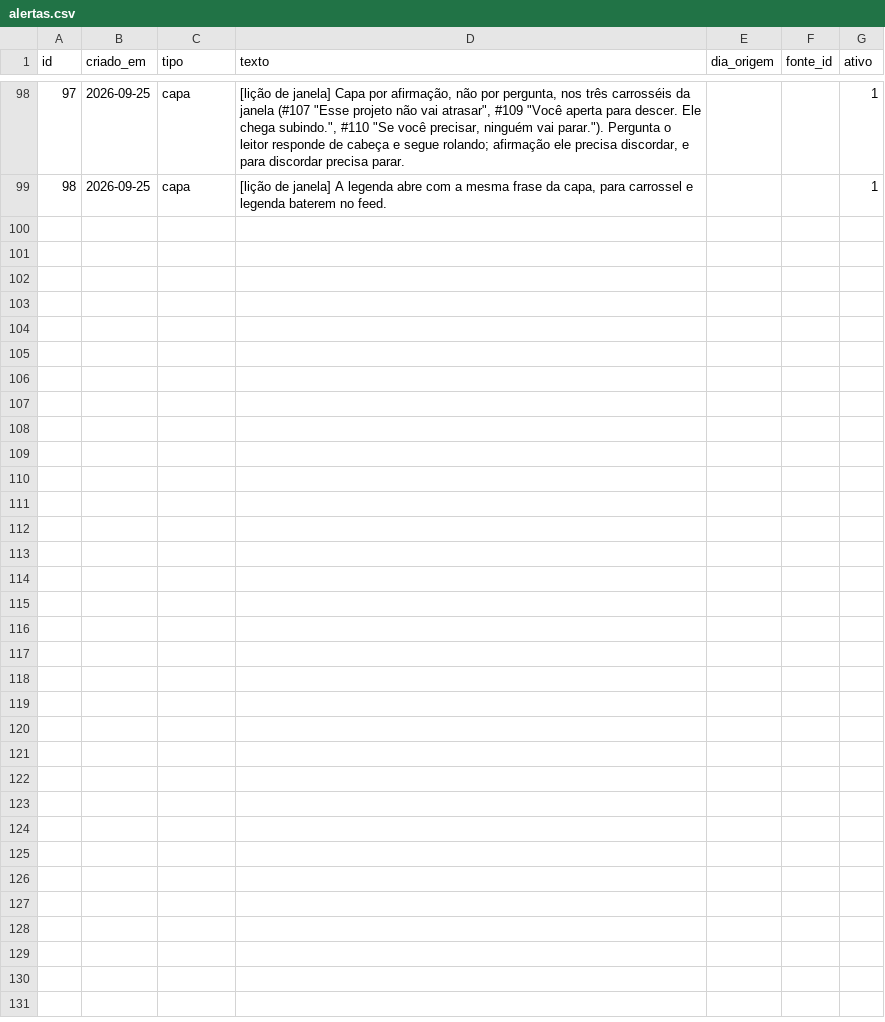
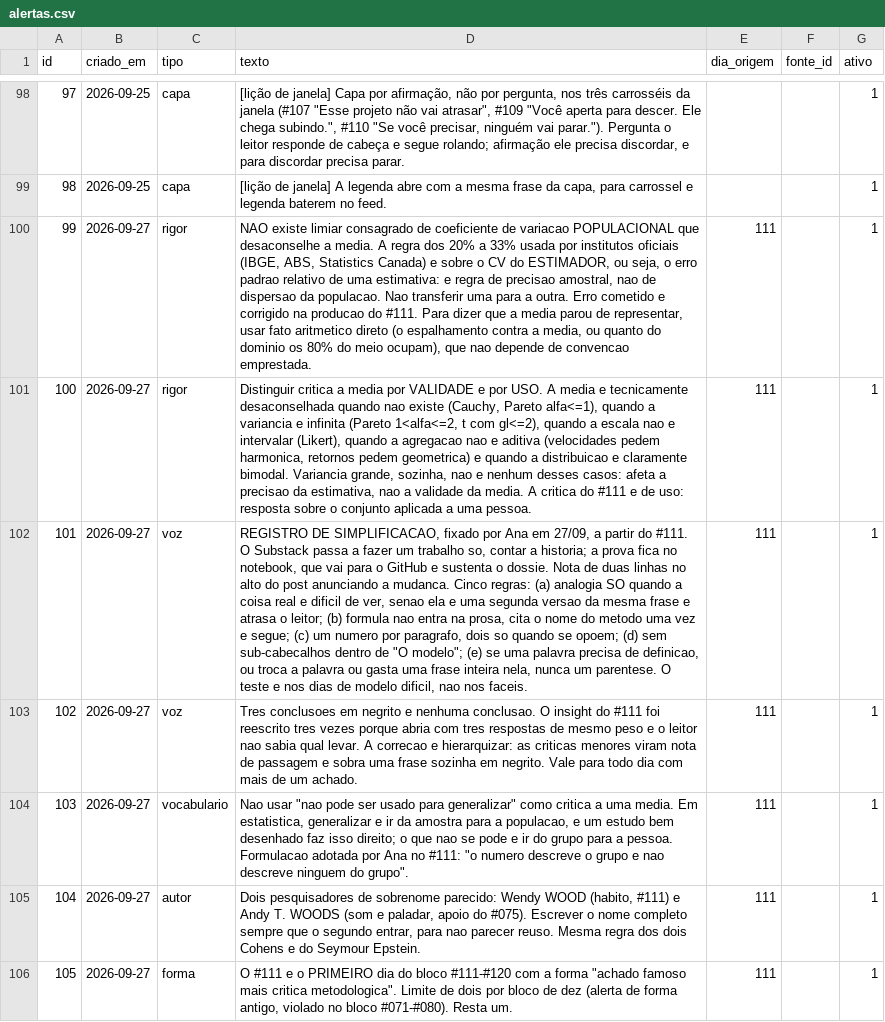
Before and after one commit to anac82/365-probabilidades, a CSV file: banco/csv/alertas.csv, drawn as a sheet; only a part is shown, gaps mark what is left out; the diff names each change by its address in the sheet, - before the commit and + after, or states it on an @@ line.

Commit message:
Banco: Dia #111 registrado, 7 alertas e 4 pendências novas

```diff
--- a/banco/csv/alertas.csv
+++ b/banco/csv/alertas.csv
+row 100: 99 | 2026-09-27 | rigor | NAO existe limiar consagrado de coeficiente de variacao POPULACIONAL que desaconselhe a media. A regra dos 20% a 33% usada por institutos oficiais (IBGE, ABS, Statistics Canada) e sobre o CV do ESTIMADOR, ou seja, o erro padrao relativo de uma estimativa: e regra de precisao amostral, nao de dispersao da populacao. Nao transferir uma para a outra. Erro cometido e corrigido na producao do #111. Para dizer que a media parou de representar, usar fato aritmetico direto (o espalhamento contra a media, ou quanto do dominio os 80% do meio ocupam), que nao depende de convencao emprestada. | 111 |  | 1
+row 101: 100 | 2026-09-27 | rigor | Distinguir critica a media por VALIDADE e por USO. A media e tecnicamente desaconselhada quando nao existe (Cauchy, Pareto alfa<=1), quando a variancia e infinita (Pareto 1<alfa<=2, t com gl<=2), quando a escala nao e intervalar (Likert), quando a agregacao nao e aditiva (velocidades pedem harmonica, retornos pedem geometrica) e quando a distribuicao e claramente bimodal. Variancia grande, sozinha, nao e nenhum desses casos: afeta a precisao da estimativa, nao a validade da media. A critica do #111 e de uso: resposta sobre o conjunto aplicada a uma pessoa. | 111 |  | 1
+row 102: 101 | 2026-09-27 | voz | REGISTRO DE SIMPLIFICACAO, fixado por Ana em 27/09, a partir do #111. O Substack passa a fazer um trabalho so, contar a historia; a prova fica no notebook, que vai para o GitHub e sustenta o dossie. Nota de duas linhas no alto do post anunciando a mudanca. Cinco regras: (a) analogia SO quando a coisa real e dificil de ver, senao ela e uma segunda versao da mesma frase e atrasa o leitor; (b) formula nao entra na prosa, cita o nome do metodo uma vez e segue; (c) um numero por paragrafo, dois so quando se opoem; (d) sem sub-cabecalhos dentro de "O modelo"; (e) se uma palavra precisa de definicao, ou troca a palavra ou gasta uma frase inteira nela, nunca um parentese. O teste e nos dias de modelo dificil, nao nos faceis. | 111 |  | 1
+row 103: 102 | 2026-09-27 | voz | Tres conclusoes em negrito e nenhuma conclusao. O insight do #111 foi reescrito tres vezes porque abria com tres respostas de mesmo peso e o leitor nao sabia qual levar. A correcao e hierarquizar: as criticas menores viram nota de passagem e sobra uma frase sozinha em negrito. Vale para todo dia com mais de um achado. | 111 |  | 1
+row 104: 103 | 2026-09-27 | vocabulario | Nao usar "nao pode ser usado para generalizar" como critica a uma media. Em estatistica, generalizar e ir da amostra para a populacao, e um estudo bem desenhado faz isso direito; o que nao se pode e ir do grupo para a pessoa. Formulacao adotada por Ana no #111: "o numero descreve o grupo e nao descreve ninguem do grupo". | 111 |  | 1
+row 105: 104 | 2026-09-27 | autor | Dois pesquisadores de sobrenome parecido: Wendy WOOD (habito, #111) e Andy T. WOODS (som e paladar, apoio do #075). Escrever o nome completo sempre que o segundo entrar, para nao parecer reuso. Mesma regra dos dois Cohens e do Seymour Epstein. | 111 |  | 1
+row 106: 105 | 2026-09-27 | forma | O #111 e o PRIMEIRO dia do bloco #111-#120 com a forma "achado famoso mais critica metodologica". Limite de dois por bloco de dez (alerta de forma antigo, violado no bloco #071-#080). Resta um. | 111 |  | 1
```
Also changed, not shown: banco/csv/dias.csv, banco/csv/fontes.csv, 6 other files.
